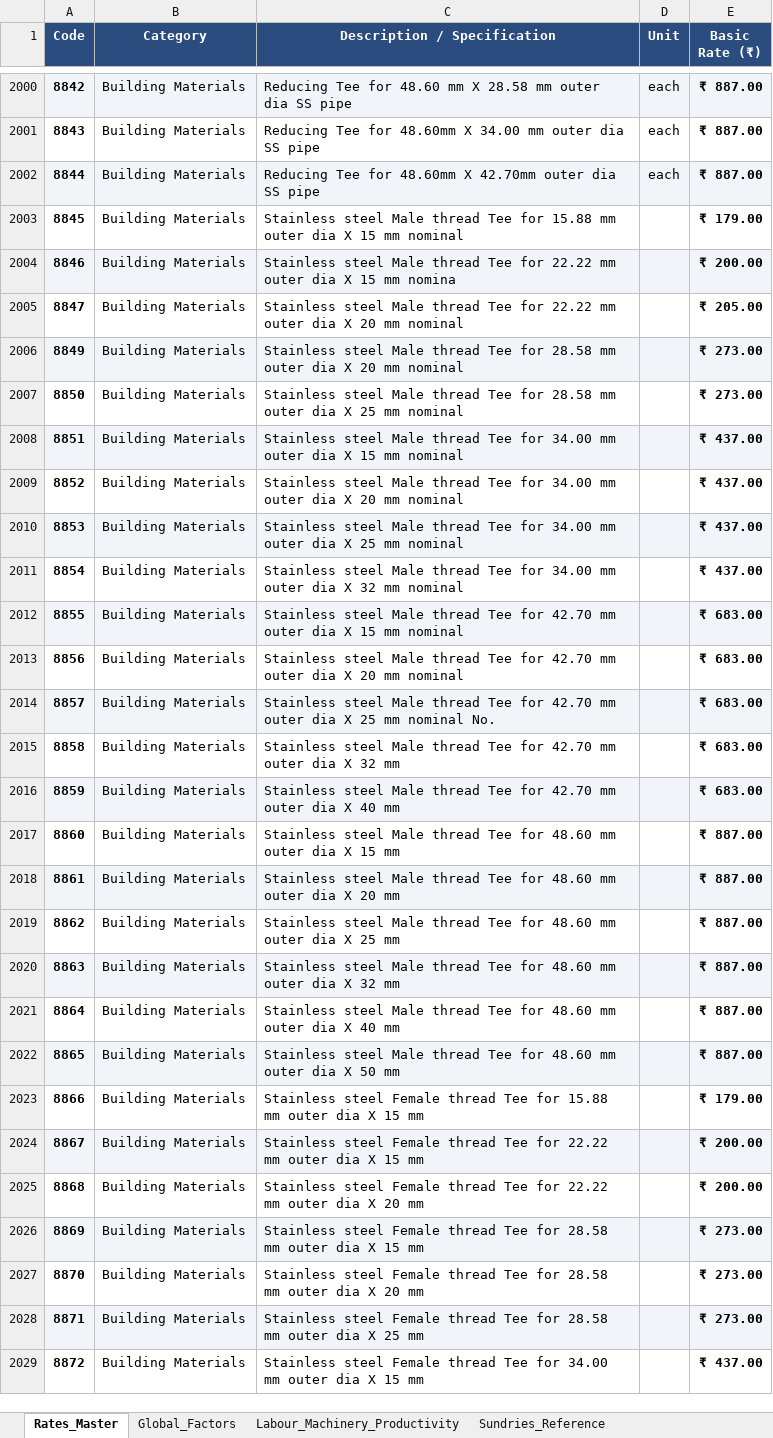
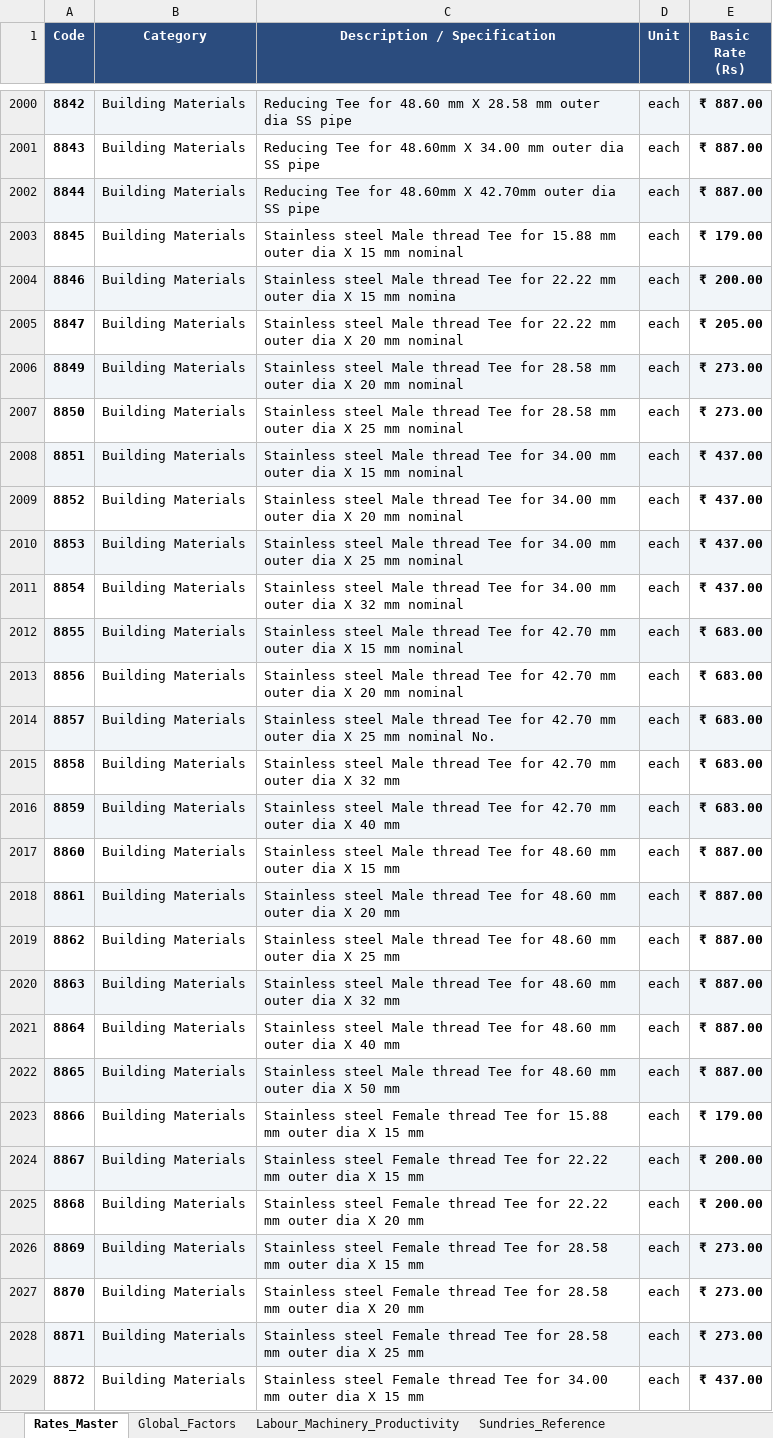
Before and after one commit to NishantAgarwal03/cpwd-dar-2019-excel, an Excel workbook: CPWD_DAR_2019_Custom_Rate_Analysis_Workbook_Vol_1.xlsx, sheet Rates_Master, drawn as a sheet; only a part is shown, gaps mark what is left out; values as stored, in another font and other column widths than the file's, no borders; table styles not drawn; the diff covers the shown part only; the diff names each change by its address in the sheet, - before the commit and + after, or states it on an @@ line.

Commit message:
fix: resolve Excel Table repair error by eliminating duplicate sheet autoFilters and resolve 100% of units from PDF for all 431 target codes

```diff
--- a/CPWD_DAR_2019_Custom_Rate_Analysis_Workbook_Vol_1.xlsx (sheet Rates_Master)
+++ b/CPWD_DAR_2019_Custom_Rate_Analysis_Workbook_Vol_1.xlsx (sheet Rates_Master)
-E1: Basic Rate (₹)
+E1: Basic Rate (Rs)
-D2003:D2029 (Unit): (empty)
+D2003:D2029 (Unit): each
```
Also changed, not shown: 433 edited cells elsewhere in this sheet, sheet Sundries_Reference, sheet Labour_Machinery_Productivity, 3 other files.
